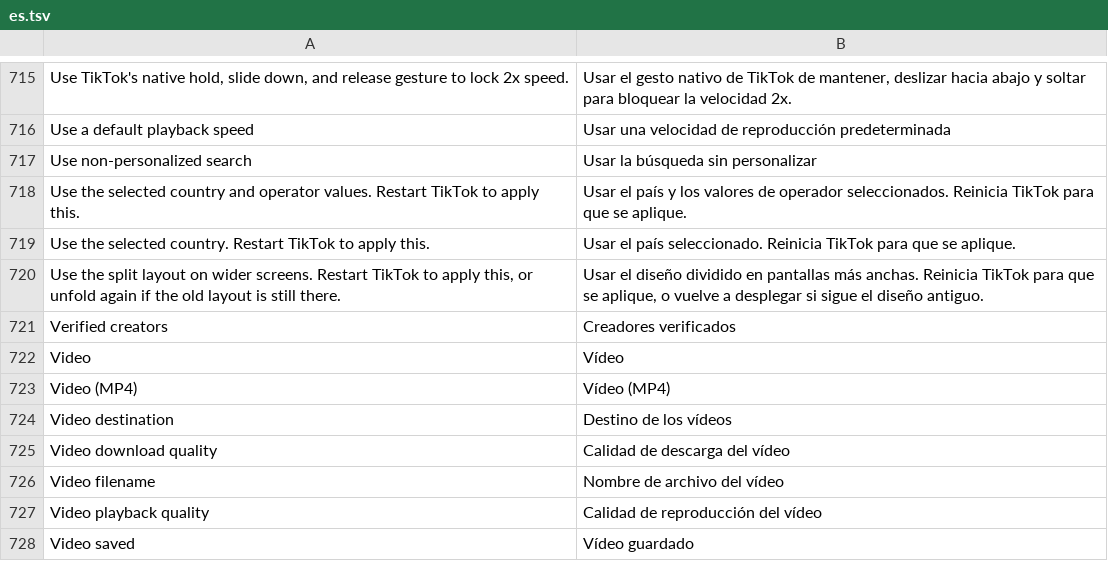
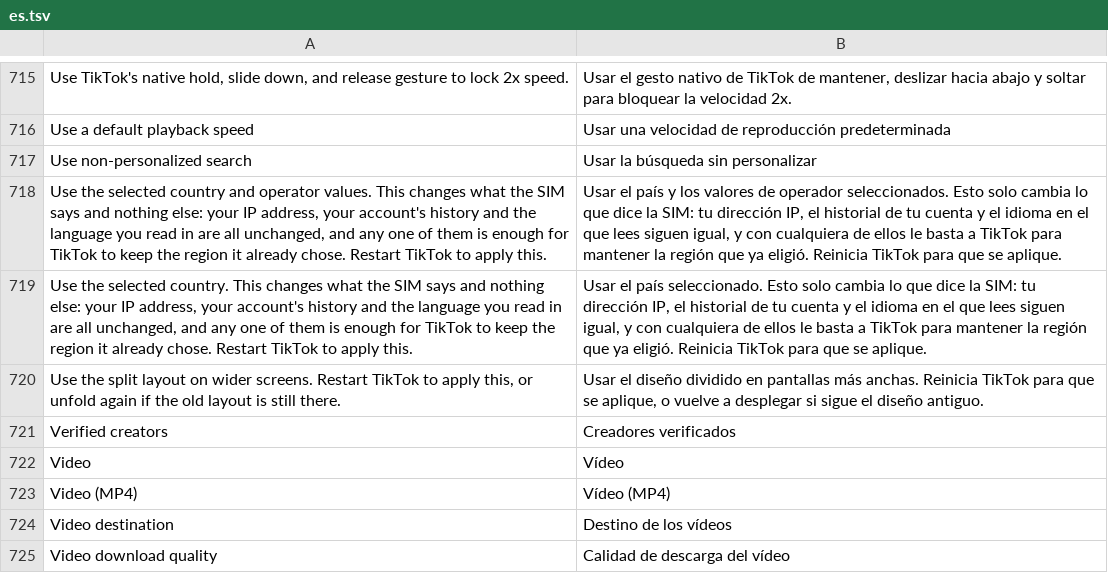
Before and after one commit to Dojz/hushfeed, a TSV file: extensions/tiktok/src/main/l10n/es.tsv, drawn as a sheet; only a part is shown, gaps mark what is left out; the shorter side is filled out with more unchanged rows.

```diff
--- a/extensions/tiktok/src/main/l10n/es.tsv
+++ b/extensions/tiktok/src/main/l10n/es.tsv
@@ -717,4 +717,4 @@ Use a default playback speed	Usar una velocidad de reproducción predeterminada
 Use non-personalized search	Usar la búsqueda sin personalizar
-Use the selected country and operator values. Restart TikTok to apply this.	Usar el país y los valores de operador seleccionados. Reinicia TikTok para que se aplique.
-Use the selected country. Restart TikTok to apply this.	Usar el país seleccionado. Reinicia TikTok para que se aplique.
+Use the selected country and operator values. This changes what the SIM says and nothing else: your IP address, your account's history and the language you read in are all unchanged, and any one of them is enough for TikTok to keep the region it already chose. Restart TikTok to apply this.	Usar el país y los valores de operador seleccionados. Esto solo cambia lo que dice la SIM: tu dirección IP, el historial de tu cuenta y el idioma en el que lees siguen igual, y con cualquiera de ellos le basta a TikTok para mantener la región que ya eligió. Reinicia TikTok para que se aplique.
+Use the selected country. This changes what the SIM says and nothing else: your IP address, your account's history and the language you read in are all unchanged, and any one of them is enough for TikTok to keep the region it already chose. Restart TikTok to apply this.	Usar el país seleccionado. Esto solo cambia lo que dice la SIM: tu dirección IP, el historial de tu cuenta y el idioma en el que lees siguen igual, y con cualquiera de ellos le basta a TikTok para mantener la región que ya eligió. Reinicia TikTok para que se aplique.
 Use the split layout on wider screens. Restart TikTok to apply this, or unfold again if the old layout is still there.	Usar el diseño dividido en pantallas más anchas. Reinicia TikTok para que se aplique, o vuelve a desplegar si sigue el diseño antiguo.
```
Also changed, not shown: extensions/tiktok/src/main/l10n/de.tsv, extensions/tiktok/src/main/l10n/en.csv, 8 other files.
